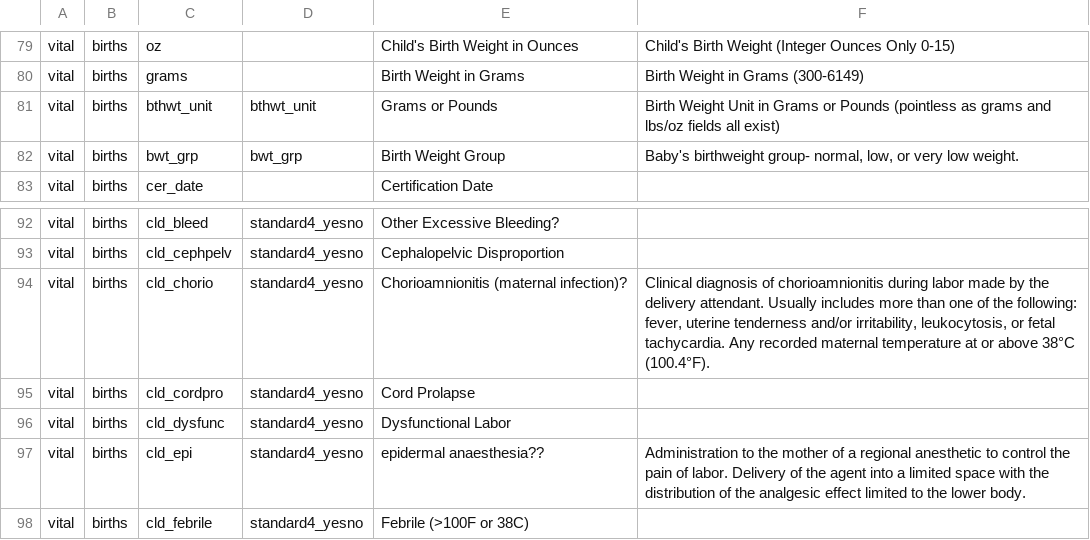
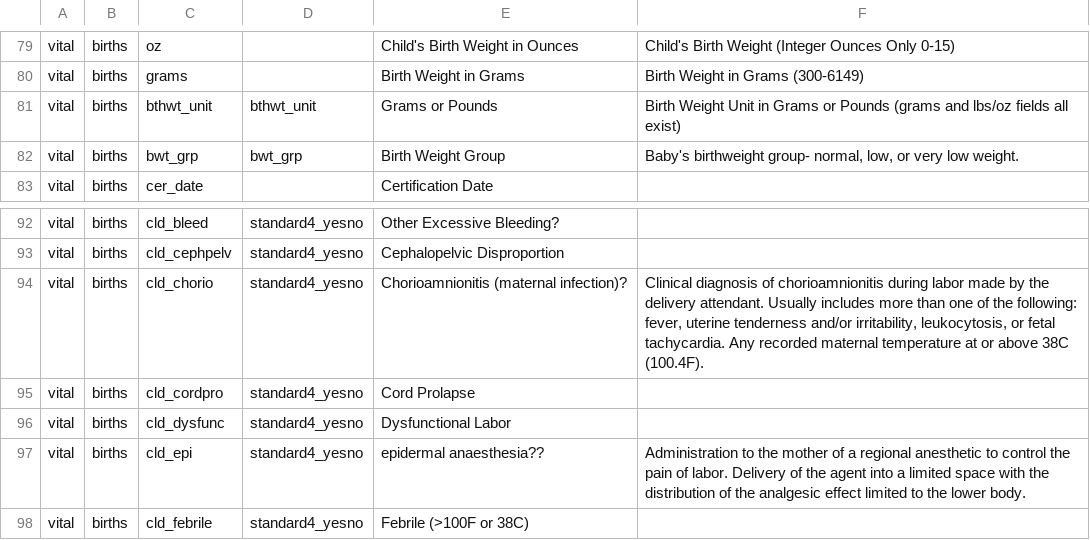
Before and after one commit to unreno/chirp, a TSV file: production/content/vital/birth_dictionary.tsv, drawn as a sheet; only a part is shown, gaps mark what is left out.

Commit message:
Removed those degree symbols.

```diff
--- a/production/content/vital/birth_dictionary.tsv
+++ b/production/content/vital/birth_dictionary.tsv
@@ -80,3 +80,3 @@ vital	births	oz		Child's Birth Weight in Ounces	Child's Birth Weight (Integer Ou
 vital	births	grams		Birth Weight in Grams	Birth Weight in Grams (300-6149)
-vital	births	bthwt_unit	bthwt_unit	Grams or Pounds	Birth Weight Unit in Grams or Pounds (pointless as grams and lbs/oz fields all exist)
+vital	births	bthwt_unit	bthwt_unit	Grams or Pounds	Birth Weight Unit in Grams or Pounds (grams and lbs/oz fields all exist)
 vital	births	bwt_grp	bwt_grp	Birth Weight Group	Baby's birthweight group- normal, low, or very low weight.
@@ -93,3 +93,3 @@ vital	births	cld_bleed	standard4_yesno	Other Excessive Bleeding?
 vital	births	cld_cephpelv	standard4_yesno	Cephalopelvic Disproportion	
-vital	births	cld_chorio	standard4_yesno	Chorioamnionitis (maternal infection)?	Clinical diagnosis of chorioamnionitis during labor made by the delivery attendant. Usually includes more than one of the following: fever, uterine tenderness and/or irritability, leukocytosis, or fetal tachycardia. Any recorded maternal temperature at or above 38°C (100.4°F).
+vital	births	cld_chorio	standard4_yesno	Chorioamnionitis (maternal infection)?	Clinical diagnosis of chorioamnionitis during labor made by the delivery attendant. Usually includes more than one of the following: fever, uterine tenderness and/or irritability, leukocytosis, or fetal tachycardia. Any recorded maternal temperature at or above 38C (100.4F).
 vital	births	cld_cordpro	standard4_yesno	Cord Prolapse	
```
